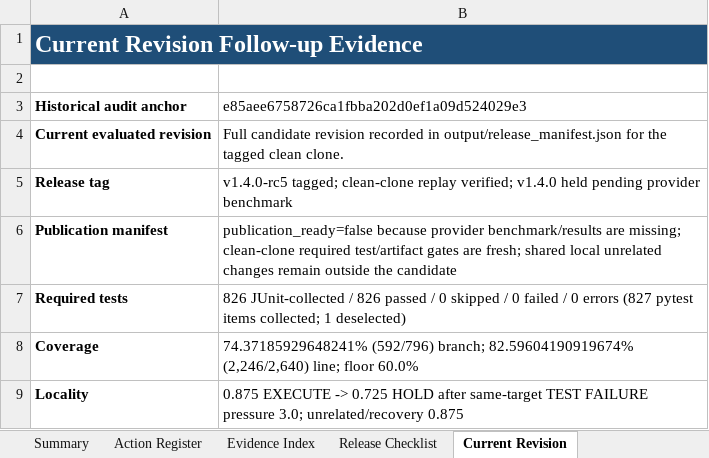
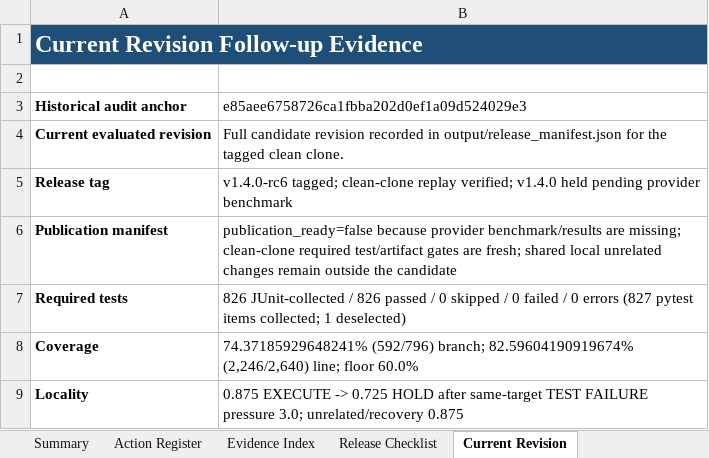
Before and after one commit to docxology/codomyrmex, an Excel workbook: review_artifacts/Codomyrmex_Action_Register_2026-07-13_Follow_Up.xlsx, sheet Current Revision, drawn as a sheet; only a part is shown; values as stored, in another font and other column widths than the file's, no borders; the diff names each change by its address in the sheet, - before the commit and + after, or states it on an @@ line.

```diff
--- a/review_artifacts/Codomyrmex_Action_Register_2026-07-13_Follow_Up.xlsx (sheet Current Revision)
+++ b/review_artifacts/Codomyrmex_Action_Register_2026-07-13_Follow_Up.xlsx (sheet Current Revision)
-B5: v1.4.0-rc5 tagged; clean-clone…
+B5: v1.4.0-rc6 tagged; clean-clone…
```
Also changed, not shown: sheet Action Register, sheet Evidence Index, sheet Release Checklist, sheet Summary, 4 other files.
